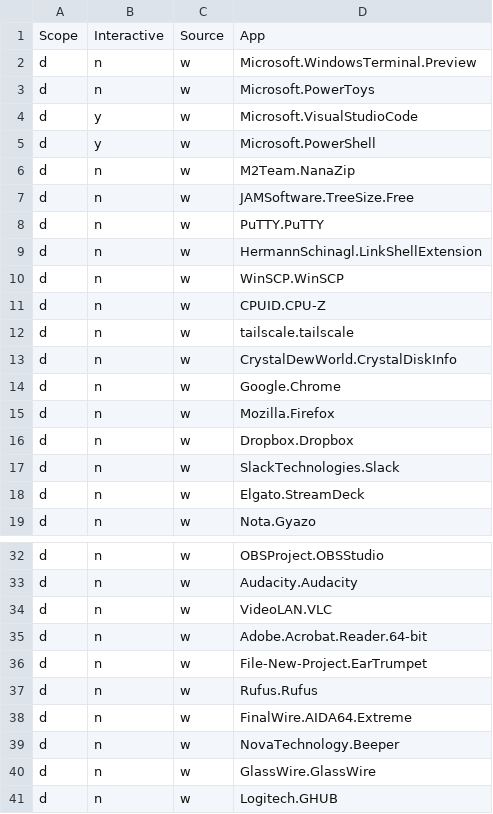
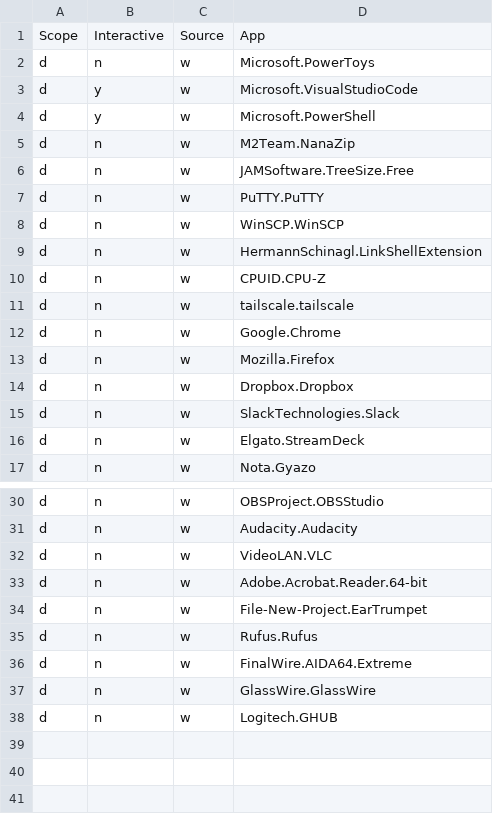
Before and after one commit to alec-hs/windows-11-setup, a CSV file: app-files/winget-apps.csv, drawn as a sheet; only a part is shown, gaps mark what is left out; removed rows and columns are numbered as before the commit, all else as after; the diff names each change by its address in the sheet, - before the commit and + after, or states it on an @@ line.

```diff
--- a/app-files/winget-apps.csv
+++ b/app-files/winget-apps.csv
-row 2: d | n | w | Microsoft.WindowsTerminal.Preview
@@ row 10 moved to row 8: d @@
-row 13: d | n | w | CrystalDewWorld.CrystalDiskInfo
-row 39: d | n | w | NovaTechnology.Beeper
```
Also changed, not shown: 1 other file.
